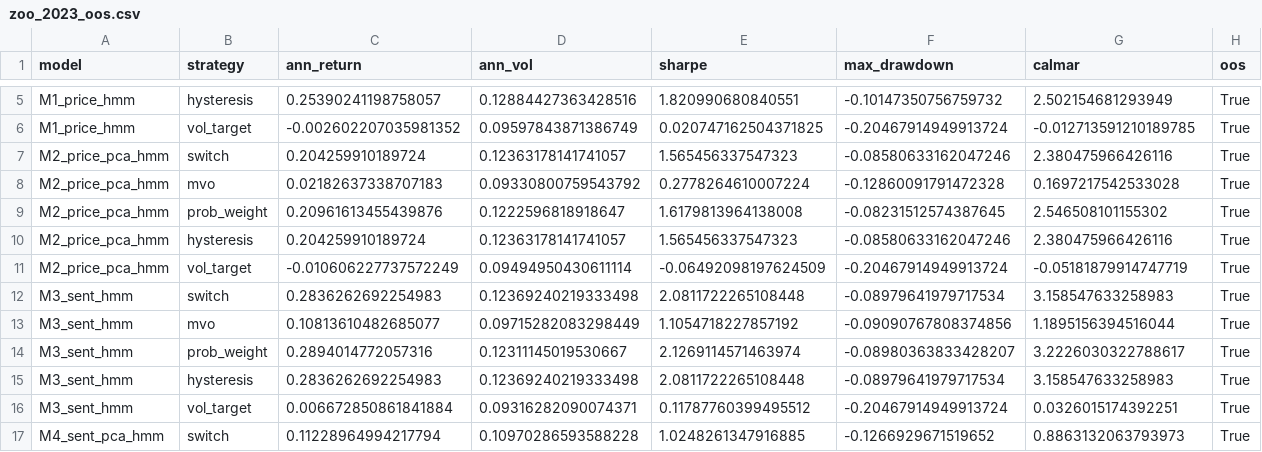
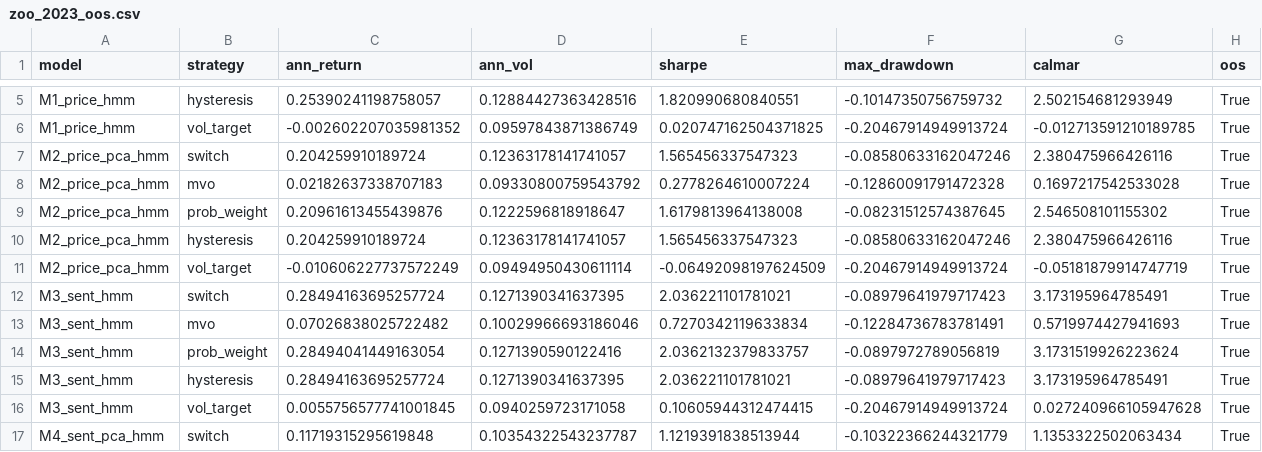
Before and after one commit to vernorsquant/llm-hmm, a CSV file: outputs/tables/zoo_2023_oos.csv, drawn as a sheet; only a part is shown, gaps mark what is left out; the diff covers the shown part only.

```diff
--- a/outputs/tables/zoo_2023_oos.csv
+++ b/outputs/tables/zoo_2023_oos.csv
@@ -11,7 +11,7 @@ M2_price_pca_hmm,hysteresis,0.204259910189724,0.12363178141741057,1.565456337547
 M2_price_pca_hmm,vol_target,-0.010606227737572249,0.09494950430611114,-0.06492098197624509,-0.20467914949913724,-0.05181879914747719,True
-M3_sent_hmm,switch,0.2836262692254983,0.12369240219333498,2.0811722265108448,-0.08979641979717534,3.158547633258983,True
-M3_sent_hmm,mvo,0.10813610482685077,0.09715282083298449,1.1054718227857192,-0.09090767808374856,1.1895156394516044,True
-M3_sent_hmm,prob_weight,0.2894014772057316,0.12311145019530667,2.1269114571463974,-0.08980363833428207,3.2226030322788617,True
-M3_sent_hmm,hysteresis,0.2836262692254983,0.12369240219333498,2.0811722265108448,-0.08979641979717534,3.158547633258983,True
-M3_sent_hmm,vol_target,0.006672850861841884,0.09316282090074371,0.11787760399495512,-0.20467914949913724,0.0326015174392251,True
-M4_sent_pca_hmm,switch,0.11228964994217794,0.10970286593588228,1.0248261347916885,-0.1266929671519652,0.8863132063793973,True
+M3_sent_hmm,switch,0.28494163695257724,0.1271390341637395,2.036221101781021,-0.08979641979717423,3.173195964785491,True
+M3_sent_hmm,mvo,0.07026838025722482,0.10029966693186046,0.7270342119633834,-0.12284736783781491,0.5719974427941693,True
+M3_sent_hmm,prob_weight,0.28494041449163054,0.1271390590122416,2.0362132379833757,-0.0897972789056819,3.1731519926223624,True
+M3_sent_hmm,hysteresis,0.28494163695257724,0.1271390341637395,2.036221101781021,-0.08979641979717423,3.173195964785491,True
+M3_sent_hmm,vol_target,0.0055756577741001845,0.0940259723171058,0.10605944312474415,-0.20467914949913724,0.027240966105947628,True
+M4_sent_pca_hmm,switch,0.11719315295619848,0.10354322543237787,1.1219391838513944,-0.10322366244321779,1.1353322502063434,True
```
Also changed, not shown: 118 edited cells elsewhere in this file, outputs/tables/metrics_summary.csv, outputs/tables/zoo_2023_oos_significance.csv, 11 other files.
